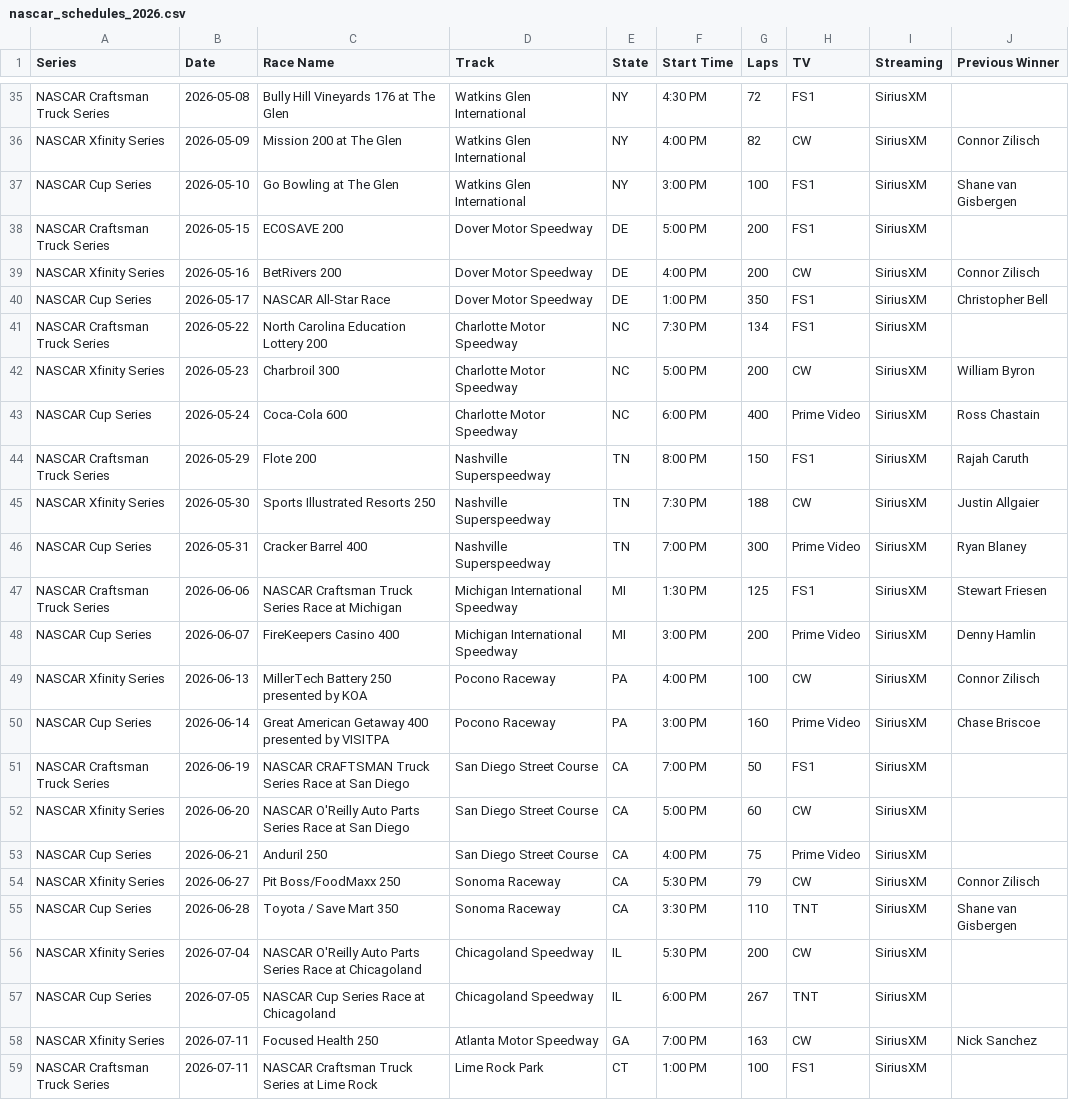
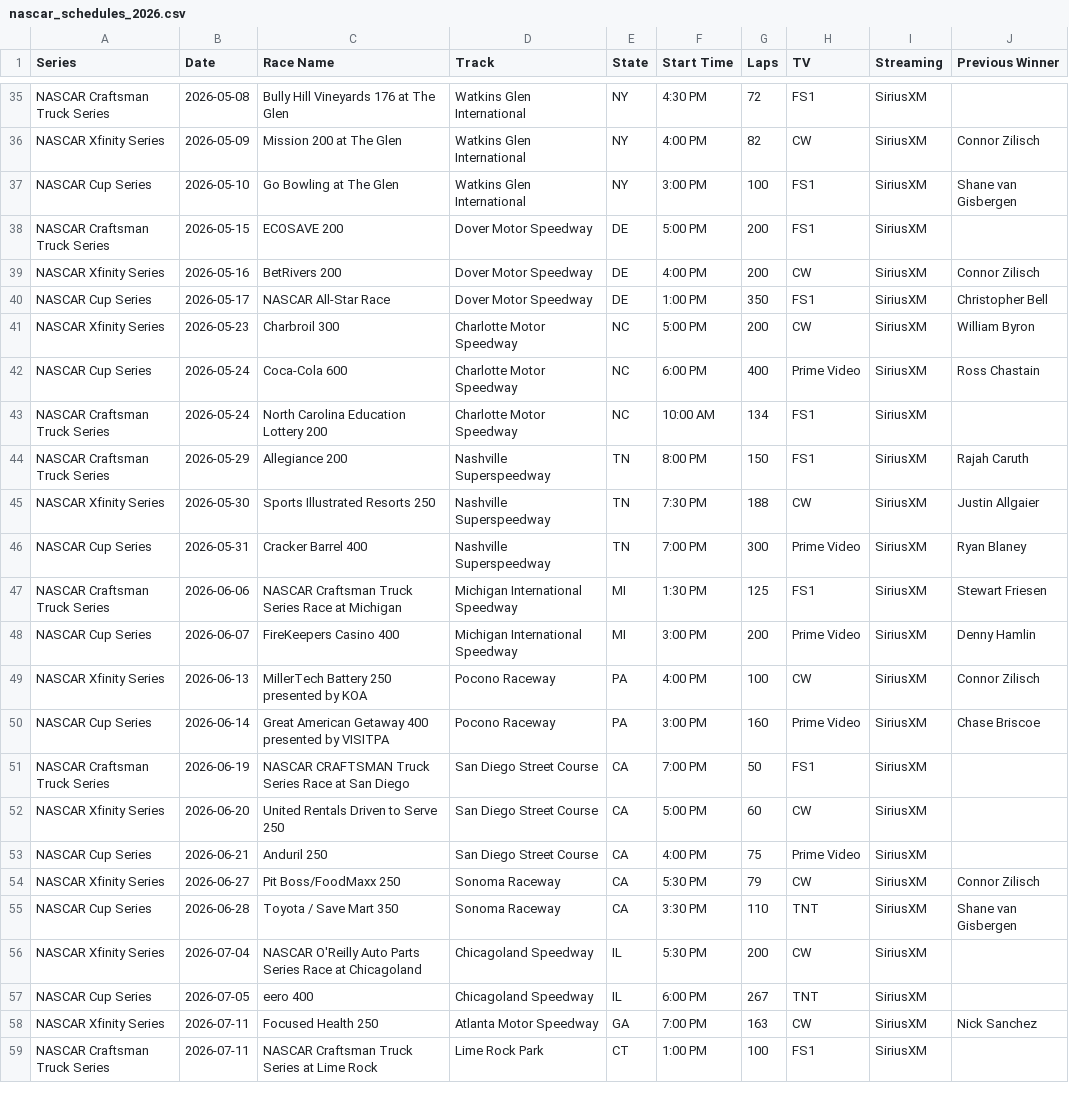
Before and after one commit to thefotes/motorsport-ics, a CSV file: nascar_schedules_2026.csv, drawn as a sheet; only a part is shown, gaps mark what is left out.

```diff
--- a/nascar_schedules_2026.csv
+++ b/nascar_schedules_2026.csv
@@ -40,6 +40,6 @@ NASCAR Xfinity Series,2026-05-16,BetRivers 200,Dover Motor Speedway,DE,4:00 PM,2
 NASCAR Cup Series,2026-05-17,NASCAR All-Star Race,Dover Motor Speedway,DE,1:00 PM,350,FS1,SiriusXM,Christopher Bell
-NASCAR Craftsman Truck Series,2026-05-22,North Carolina Education Lottery 200,Charlotte Motor Speedway,NC,7:30 PM,134,FS1,SiriusXM,
 NASCAR Xfinity Series,2026-05-23,Charbroil 300,Charlotte Motor Speedway,NC,5:00 PM,200,CW,SiriusXM,William Byron
 NASCAR Cup Series,2026-05-24,Coca-Cola 600,Charlotte Motor Speedway,NC,6:00 PM,400,Prime Video,SiriusXM,Ross Chastain
-NASCAR Craftsman Truck Series,2026-05-29,Flote 200,Nashville Superspeedway,TN,8:00 PM,150,FS1,SiriusXM,Rajah Caruth
+NASCAR Craftsman Truck Series,2026-05-24,North Carolina Education Lottery 200,Charlotte Motor Speedway,NC,10:00 AM,134,FS1,SiriusXM,
+NASCAR Craftsman Truck Series,2026-05-29,Allegiance 200,Nashville Superspeedway,TN,8:00 PM,150,FS1,SiriusXM,Rajah Caruth
 NASCAR Xfinity Series,2026-05-30,Sports Illustrated Resorts 250,Nashville Superspeedway,TN,7:30 PM,188,CW,SiriusXM,Justin Allgaier
@@ -51,3 +51,3 @@ NASCAR Cup Series,2026-06-14,Great American Getaway 400 presented by VISITPA,Poc
 NASCAR Craftsman Truck Series,2026-06-19,NASCAR CRAFTSMAN Truck Series Race at San Diego,San Diego Street Course,CA,7:00 PM,50,FS1,SiriusXM,
-NASCAR Xfinity Series,2026-06-20,NASCAR O'Reilly Auto Parts Series Race at San Diego,San Diego Street Course,CA,5:00 PM,60,CW,SiriusXM,
+NASCAR Xfinity Series,2026-06-20,United Rentals Driven to Serve 250,San Diego Street Course,CA,5:00 PM,60,CW,SiriusXM,
 NASCAR Cup Series,2026-06-21,Anduril 250,San Diego Street Course,CA,4:00 PM,75,Prime Video,SiriusXM,
@@ -56,3 +56,3 @@ NASCAR Cup Series,2026-06-28,Toyota / Save Mart 350,Sonoma Raceway,CA,3:30 PM,11
 NASCAR Xfinity Series,2026-07-04,NASCAR O'Reilly Auto Parts Series Race at Chicagoland,Chicagoland Speedway,IL,5:30 PM,200,CW,SiriusXM,
-NASCAR Cup Series,2026-07-05,NASCAR Cup Series Race at Chicagoland,Chicagoland Speedway,IL,6:00 PM,267,TNT,SiriusXM,
+NASCAR Cup Series,2026-07-05,eero 400,Chicagoland Speedway,IL,6:00 PM,267,TNT,SiriusXM,
 NASCAR Xfinity Series,2026-07-11,Focused Health 250,Atlanta Motor Speedway,GA,7:00 PM,163,CW,SiriusXM,Nick Sanchez
```
Also changed, not shown: 3 other files.
